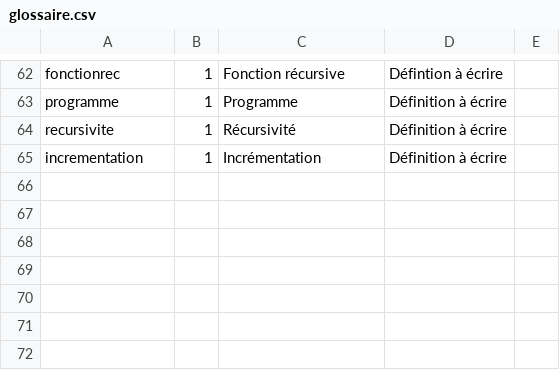
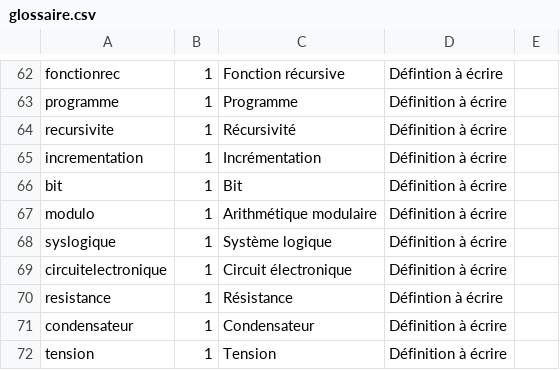
Before and after one commit to edunumsec2/book, a CSV file: config/glossaire.csv, drawn as a sheet; only a part is shown, gaps mark what is left out.

Commit message:
Update glossaire.csv

```diff
--- a/config/glossaire.csv
+++ b/config/glossaire.csv
@@ -70 +70,8 @@ recursivite,1,Récursivité,Définition à écrire,
 incrementation,1,Incrémentation,Définition à écrire,
+bit,1,Bit,Définition à écrire,
+modulo,1,Arithmétique modulaire,Définition à écrire,
+syslogique,1,Système logique,Définition à écrire,
+circuitelectronique,1,Circuit électronique,Définition à écrire,
+resistance,1,Résistance,Défintion à écrire,
+condensateur,1,Condensateur,Définition à écrire,
+tension,1,Tension,Définition à écrire,
```
